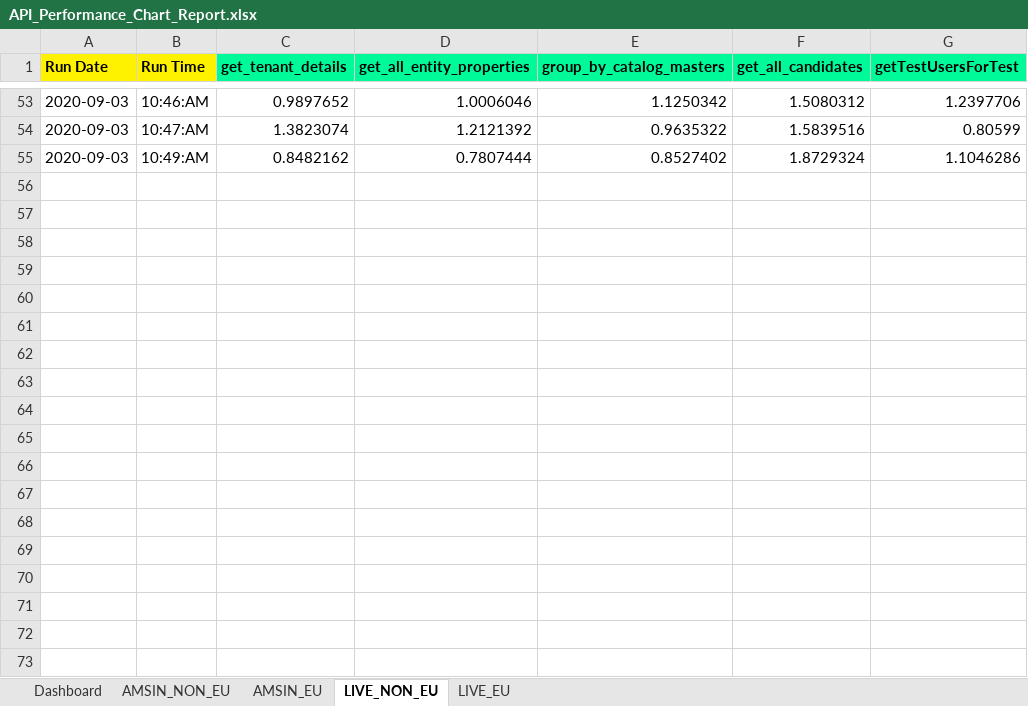
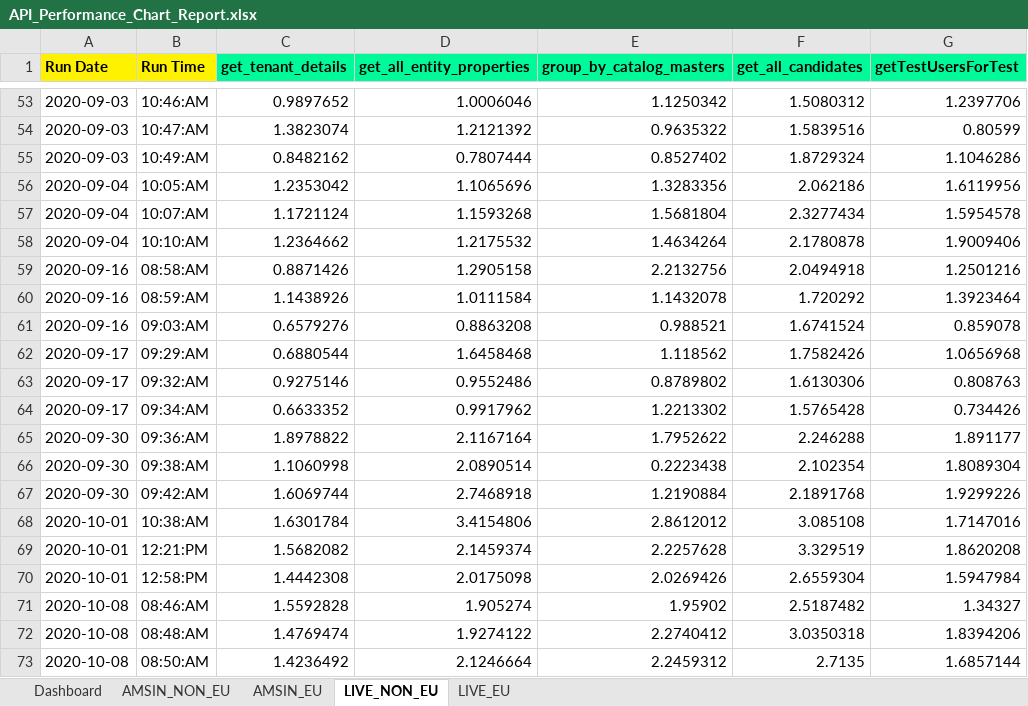
Before and after one commit to Vinod-E/API-Automation, an Excel workbook: Output Data/Crpo/Common_folder/API_Performance_Chart_Report.xlsx, sheet LIVE_NON_EU, drawn as a sheet; only a part is shown, gaps mark what is left out; values as stored, in another font and other column widths than the file's, no borders; the diff names each change by its address in the sheet, - before the commit and + after, or states it on an @@ line.

```diff
--- a/Output Data/Crpo/Common_folder/API_Performance_Chart_Report.xlsx (sheet LIVE_NON_EU)
+++ b/Output Data/Crpo/Common_folder/API_Performance_Chart_Report.xlsx (sheet LIVE_NON_EU)
+row 56: 2020-09-04 | 10:05:AM | 1.2353042 | 1.1065696 | 1.3283356 | 2.062186 | 1.6119956
+row 57: 2020-09-04 | 10:07:AM | 1.1721124 | 1.1593268 | 1.5681804 | 2.3277434 | 1.5954578
+row 58: 2020-09-04 | 10:10:AM | 1.2364662 | 1.2175532 | 1.4634264 | 2.1780878 | 1.9009406
+row 59: 2020-09-16 | 08:58:AM | 0.8871426 | 1.2905158 | 2.2132756 | 2.0494918 | 1.2501216
+row 60: 2020-09-16 | 08:59:AM | 1.1438926 | 1.0111584 | 1.1432078 | 1.720292 | 1.3923464
+row 61: 2020-09-16 | 09:03:AM | 0.6579276 | 0.8863208 | 0.988521 | 1.6741524 | 0.859078
+row 62: 2020-09-17 | 09:29:AM | 0.6880544 | 1.6458468 | 1.118562 | 1.7582426 | 1.0656968
+row 63: 2020-09-17 | 09:32:AM | 0.9275146 | 0.9552486 | 0.8789802 | 1.6130306 | 0.808763
+row 64: 2020-09-17 | 09:34:AM | 0.6633352 | 0.9917962 | 1.2213302 | 1.5765428 | 0.734426
+row 65: 2020-09-30 | 09:36:AM | 1.8978822 | 2.1167164 | 1.7952622 | 2.246288 | 1.891177
+row 66: 2020-09-30 | 09:38:AM | 1.1060998 | 2.0890514 | 0.2223438 | 2.102354 | 1.8089304
+row 67: 2020-09-30 | 09:42:AM | 1.6069744 | 2.7468918 | 1.2190884 | 2.1891768 | 1.9299226
+row 68: 2020-10-01 | 10:38:AM | 1.6301784 | 3.4154806 | 2.8612012 | 3.085108 | 1.7147016
+row 69: 2020-10-01 | 12:21:PM | 1.5682082 | 2.1459374 | 2.2257628 | 3.329519 | 1.8620208
+row 70: 2020-10-01 | 12:58:PM | 1.4442308 | 2.0175098 | 2.0269426 | 2.6559304 | 1.5947984
+row 71: 2020-10-08 | 08:46:AM | 1.5592828 | 1.905274 | 1.95902 | 2.5187482 | 1.34327
+row 72: 2020-10-08 | 08:48:AM | 1.4769474 | 1.9274122 | 2.2740412 | 3.0350318 | 1.8394206
+row 73: 2020-10-08 | 08:50:AM | 1.4236492 | 2.1246664 | 2.2459312 | 2.7135 | 1.6857144
```
Also changed, not shown: sheet LIVE_EU, sheet AMSIN_EU, sheet AMSIN_NON_EU, sheet Dashboard, charts or pictures, Output Data/Crpo/Common_folder/Performance/Performance_testing.xlsx, Output Data/Crpo/Common_folder/Performance/chart_analysis.xlsx, 27 other files.
